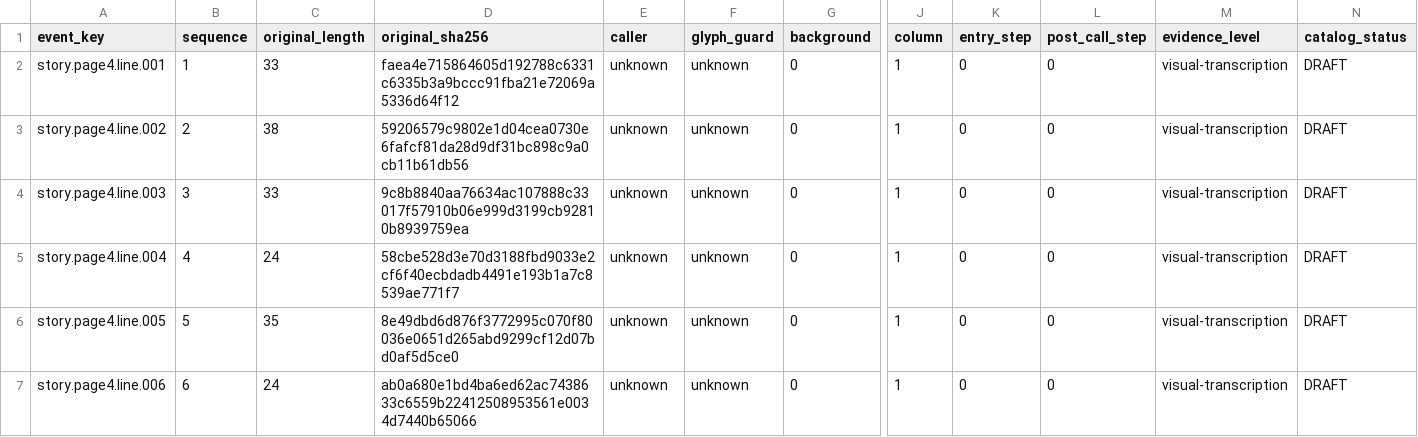
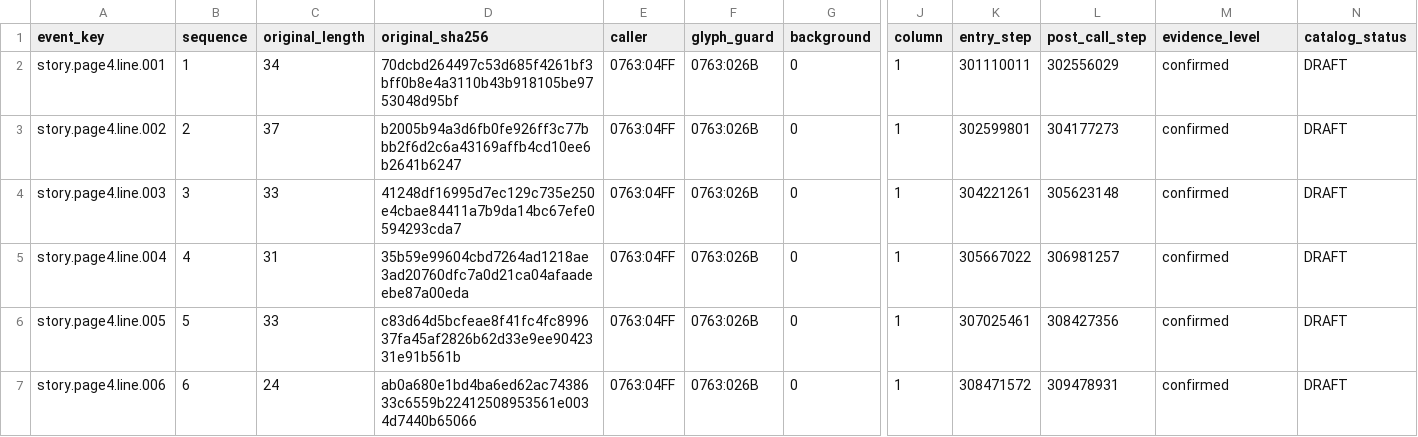
Before and after one commit to wicanr2/buck-rogers-countdown-to-doomsday-cht, a TSV file: text/story-page4-events.tsv, drawn as a sheet; only a part is shown, gaps mark what is left out; the diff names each change by its address in the sheet, - before the commit and + after, or states it on an @@ line.

Commit message:
docs: verify fourth story identity and manual key consumer

```diff
--- a/text/story-page4-events.tsv
+++ b/text/story-page4-events.tsv
-C2 (original_length): 33
+C2 (original_length): 34
-D2 (original_sha256): faea4e715864605d192788c6331c6335b3a9bccc91fba21e72069a5336d64f12
+D2 (original_sha256): 70dcbd264497c53d685f4261bf3bff0b8e4a3110b43b918105be9753048d95bf
-E2:E7 (caller): unknown
+E2:E7 (caller): 0763:04FF
-F2:F7 (glyph_guard): unknown
+F2:F7 (glyph_guard): 0763:026B
-K2 (entry_step): 0
+K2 (entry_step): 301110011
-L2 (post_call_step): 0
+L2 (post_call_step): 302556029
-M2:M7 (evidence_level): visual-transcription
+M2:M7 (evidence_level): confirmed
-C3 (original_length): 38
+C3 (original_length): 37
-D3 (original_sha256): 59206579c9802e1d04cea0730e6fafcf81da28d9df31bc898c9a0cb11b61db56
+D3 (original_sha256): b2005b94a3d6fb0fe926ff3c77bbb2f6d2c6a43169affb4cd10ee6b2641b6247
-K3 (entry_step): 0
+K3 (entry_step): 302599801
-L3 (post_call_step): 0
+L3 (post_call_step): 304177273
-D4 (original_sha256): 9c8b8840aa76634ac107888c33017f57910b06e999d3199cb92810b8939759ea
+D4 (original_sha256): 41248df16995d7ec129c735e250e4cbae84411a7b9da14bc67efe0594293cda7
-K4 (entry_step): 0
+K4 (entry_step): 304221261
-L4 (post_call_step): 0
+L4 (post_call_step): 305623148
-C5 (original_length): 24
+C5 (original_length): 31
-D5 (original_sha256): 58cbe528d3e70d3188fbd9033e2cf6f40ecbdadb4491e193b1a7c8539ae771f7
+D5 (original_sha256): 35b59e99604cbd7264ad1218ae3ad20760dfc7a0d21ca04afaadeebe87a00eda
-K5 (entry_step): 0
+K5 (entry_step): 305667022
-L5 (post_call_step): 0
+L5 (post_call_step): 306981257
-C6 (original_length): 35
+C6 (original_length): 33
-D6 (original_sha256): 8e49dbd6d876f3772995c070f80036e0651d265abd9299cf12d07bd0af5d5ce0
+D6 (original_sha256): c83d64d5bcfeae8f41fc4fc899637fa45af2826b62d33e9ee9042331e91b561b
-K6 (entry_step): 0
+K6 (entry_step): 307025461
-L6 (post_call_step): 0
+L6 (post_call_step): 308427356
-K7 (entry_step): 0
+K7 (entry_step): 308471572
-L7 (post_call_step): 0
+L7 (post_call_step): 309478931
```
Also changed, not shown: text/story-page4.zh-TW.tsv, 7 other files.
